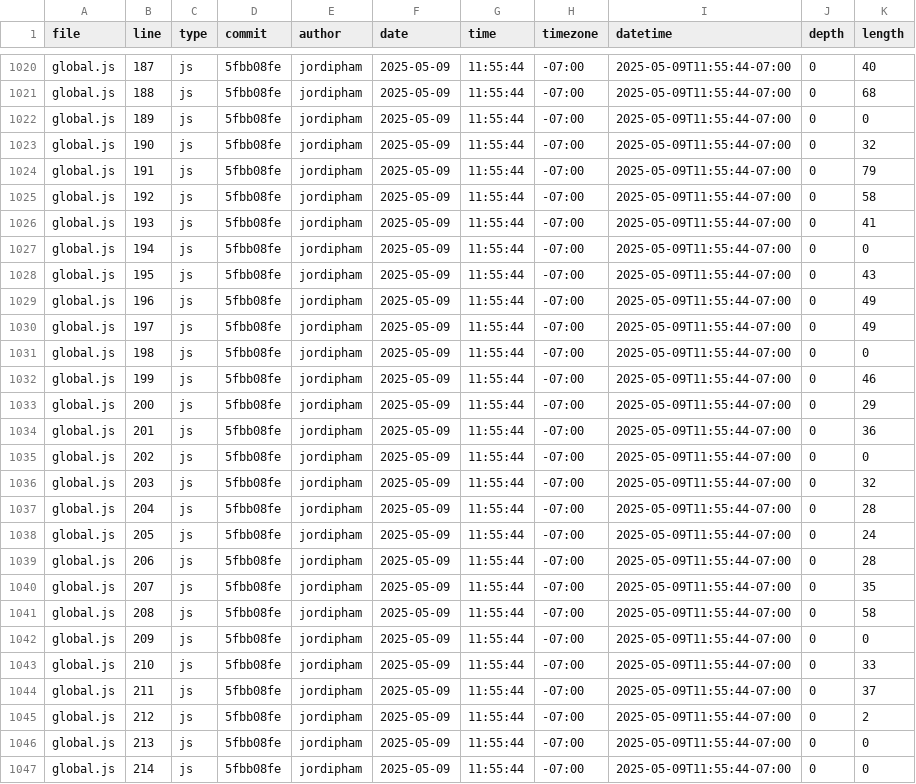
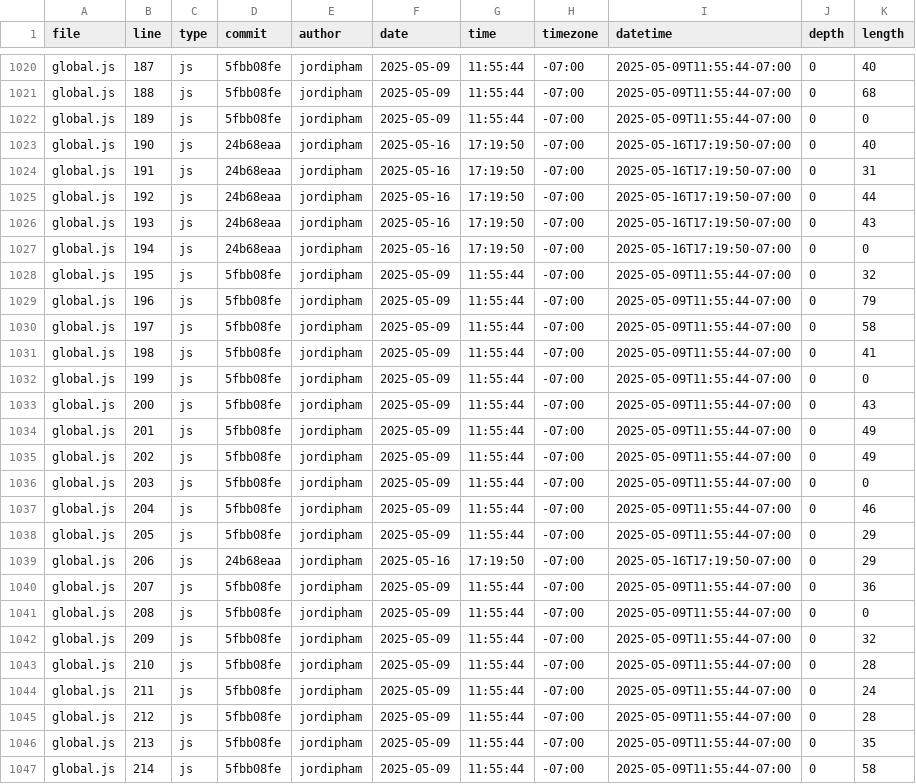
Before and after one commit to jordipham/portfolio, a CSV file: meta/loc.csv, drawn as a sheet; only a part is shown, gaps mark what is left out; the diff covers the shown part only.

Commit message:
Renewal of commit data

```diff
--- a/meta/loc.csv
+++ b/meta/loc.csv
@@ -1022,26 +1022,26 @@ global.js,188,js,5fbb08fe,jordipham,2025-05-09,11:55:44,-07:00,2025-05-09T11:55:
 global.js,189,js,5fbb08fe,jordipham,2025-05-09,11:55:44,-07:00,2025-05-09T11:55:44-07:00,0,0
-global.js,190,js,5fbb08fe,jordipham,2025-05-09,11:55:44,-07:00,2025-05-09T11:55:44-07:00,0,32
-global.js,191,js,5fbb08fe,jordipham,2025-05-09,11:55:44,-07:00,2025-05-09T11:55:44-07:00,0,79
-global.js,192,js,5fbb08fe,jordipham,2025-05-09,11:55:44,-07:00,2025-05-09T11:55:44-07:00,0,58
-global.js,193,js,5fbb08fe,jordipham,2025-05-09,11:55:44,-07:00,2025-05-09T11:55:44-07:00,0,41
-global.js,194,js,5fbb08fe,jordipham,2025-05-09,11:55:44,-07:00,2025-05-09T11:55:44-07:00,0,0
-global.js,195,js,5fbb08fe,jordipham,2025-05-09,11:55:44,-07:00,2025-05-09T11:55:44-07:00,0,43
-global.js,196,js,5fbb08fe,jordipham,2025-05-09,11:55:44,-07:00,2025-05-09T11:55:44-07:00,0,49
-global.js,197,js,5fbb08fe,jordipham,2025-05-09,11:55:44,-07:00,2025-05-09T11:55:44-07:00,0,49
-global.js,198,js,5fbb08fe,jordipham,2025-05-09,11:55:44,-07:00,2025-05-09T11:55:44-07:00,0,0
-global.js,199,js,5fbb08fe,jordipham,2025-05-09,11:55:44,-07:00,2025-05-09T11:55:44-07:00,0,46
-global.js,200,js,5fbb08fe,jordipham,2025-05-09,11:55:44,-07:00,2025-05-09T11:55:44-07:00,0,29
-global.js,201,js,5fbb08fe,jordipham,2025-05-09,11:55:44,-07:00,2025-05-09T11:55:44-07:00,0,36
-global.js,202,js,5fbb08fe,jordipham,2025-05-09,11:55:44,-07:00,2025-05-09T11:55:44-07:00,0,0
-global.js,203,js,5fbb08fe,jordipham,2025-05-09,11:55:44,-07:00,2025-05-09T11:55:44-07:00,0,32
-global.js,204,js,5fbb08fe,jordipham,2025-05-09,11:55:44,-07:00,2025-05-09T11:55:44-07:00,0,28
-global.js,205,js,5fbb08fe,jordipham,2025-05-09,11:55:44,-07:00,2025-05-09T11:55:44-07:00,0,24
-global.js,206,js,5fbb08fe,jordipham,2025-05-09,11:55:44,-07:00,2025-05-09T11:55:44-07:00,0,28
-global.js,207,js,5fbb08fe,jordipham,2025-05-09,11:55:44,-07:00,2025-05-09T11:55:44-07:00,0,35
-global.js,208,js,5fbb08fe,jordipham,2025-05-09,11:55:44,-07:00,2025-05-09T11:55:44-07:00,0,58
-global.js,209,js,5fbb08fe,jordipham,2025-05-09,11:55:44,-07:00,2025-05-09T11:55:44-07:00,0,0
-global.js,210,js,5fbb08fe,jordipham,2025-05-09,11:55:44,-07:00,2025-05-09T11:55:44-07:00,0,33
-global.js,211,js,5fbb08fe,jordipham,2025-05-09,11:55:44,-07:00,2025-05-09T11:55:44-07:00,0,37
-global.js,212,js,5fbb08fe,jordipham,2025-05-09,11:55:44,-07:00,2025-05-09T11:55:44-07:00,0,2
-global.js,213,js,5fbb08fe,jordipham,2025-05-09,11:55:44,-07:00,2025-05-09T11:55:44-07:00,0,0
-global.js,214,js,5fbb08fe,jordipham,2025-05-09,11:55:44,-07:00,2025-05-09T11:55:44-07:00,0,0
+global.js,190,js,24b68eaa,jordipham,2025-05-16,17:19:50,-07:00,2025-05-16T17:19:50-07:00,0,40
+global.js,191,js,24b68eaa,jordipham,2025-05-16,17:19:50,-07:00,2025-05-16T17:19:50-07:00,0,31
+global.js,192,js,24b68eaa,jordipham,2025-05-16,17:19:50,-07:00,2025-05-16T17:19:50-07:00,0,44
+global.js,193,js,24b68eaa,jordipham,2025-05-16,17:19:50,-07:00,2025-05-16T17:19:50-07:00,0,43
+global.js,194,js,24b68eaa,jordipham,2025-05-16,17:19:50,-07:00,2025-05-16T17:19:50-07:00,0,0
+global.js,195,js,5fbb08fe,jordipham,2025-05-09,11:55:44,-07:00,2025-05-09T11:55:44-07:00,0,32
+global.js,196,js,5fbb08fe,jordipham,2025-05-09,11:55:44,-07:00,2025-05-09T11:55:44-07:00,0,79
+global.js,197,js,5fbb08fe,jordipham,2025-05-09,11:55:44,-07:00,2025-05-09T11:55:44-07:00,0,58
+global.js,198,js,5fbb08fe,jordipham,2025-05-09,11:55:44,-07:00,2025-05-09T11:55:44-07:00,0,41
+global.js,199,js,5fbb08fe,jordipham,2025-05-09,11:55:44,-07:00,2025-05-09T11:55:44-07:00,0,0
+global.js,200,js,5fbb08fe,jordipham,2025-05-09,11:55:44,-07:00,2025-05-09T11:55:44-07:00,0,43
+global.js,201,js,5fbb08fe,jordipham,2025-05-09,11:55:44,-07:00,2025-05-09T11:55:44-07:00,0,49
+global.js,202,js,5fbb08fe,jordipham,2025-05-09,11:55:44,-07:00,2025-05-09T11:55:44-07:00,0,49
+global.js,203,js,5fbb08fe,jordipham,2025-05-09,11:55:44,-07:00,2025-05-09T11:55:44-07:00,0,0
+global.js,204,js,5fbb08fe,jordipham,2025-05-09,11:55:44,-07:00,2025-05-09T11:55:44-07:00,0,46
+global.js,205,js,5fbb08fe,jordipham,2025-05-09,11:55:44,-07:00,2025-05-09T11:55:44-07:00,0,29
+global.js,206,js,24b68eaa,jordipham,2025-05-16,17:19:50,-07:00,2025-05-16T17:19:50-07:00,0,29
+global.js,207,js,5fbb08fe,jordipham,2025-05-09,11:55:44,-07:00,2025-05-09T11:55:44-07:00,0,36
+global.js,208,js,5fbb08fe,jordipham,2025-05-09,11:55:44,-07:00,2025-05-09T11:55:44-07:00,0,0
+global.js,209,js,5fbb08fe,jordipham,2025-05-09,11:55:44,-07:00,2025-05-09T11:55:44-07:00,0,32
+global.js,210,js,5fbb08fe,jordipham,2025-05-09,11:55:44,-07:00,2025-05-09T11:55:44-07:00,0,28
+global.js,211,js,5fbb08fe,jordipham,2025-05-09,11:55:44,-07:00,2025-05-09T11:55:44-07:00,0,24
+global.js,212,js,5fbb08fe,jordipham,2025-05-09,11:55:44,-07:00,2025-05-09T11:55:44-07:00,0,28
+global.js,213,js,5fbb08fe,jordipham,2025-05-09,11:55:44,-07:00,2025-05-09T11:55:44-07:00,0,35
+global.js,214,js,5fbb08fe,jordipham,2025-05-09,11:55:44,-07:00,2025-05-09T11:55:44-07:00,0,58
```
Also changed, not shown: 6 added rows and 4 edited cells elsewhere in this file.
